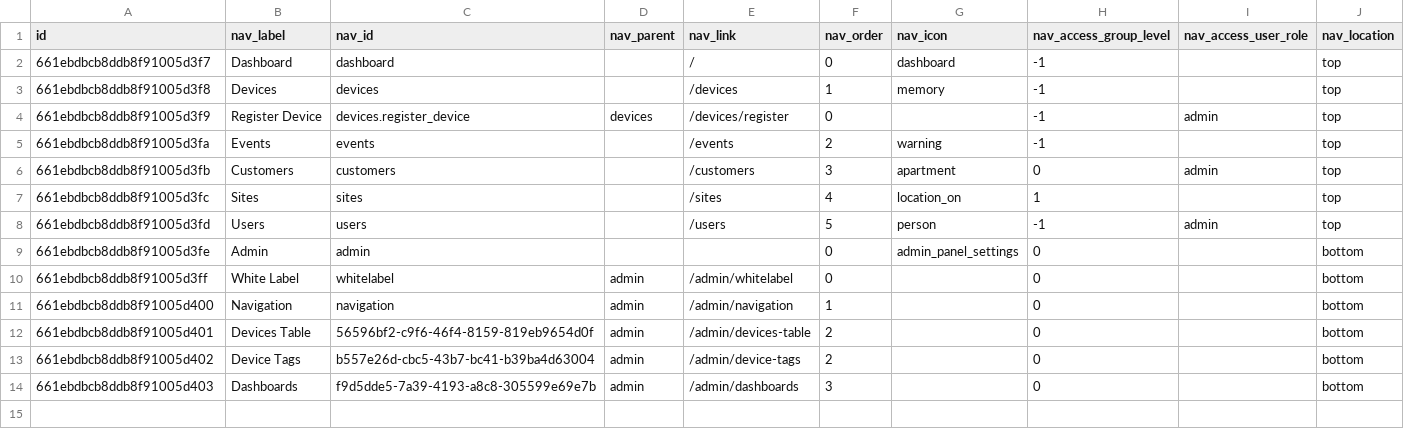
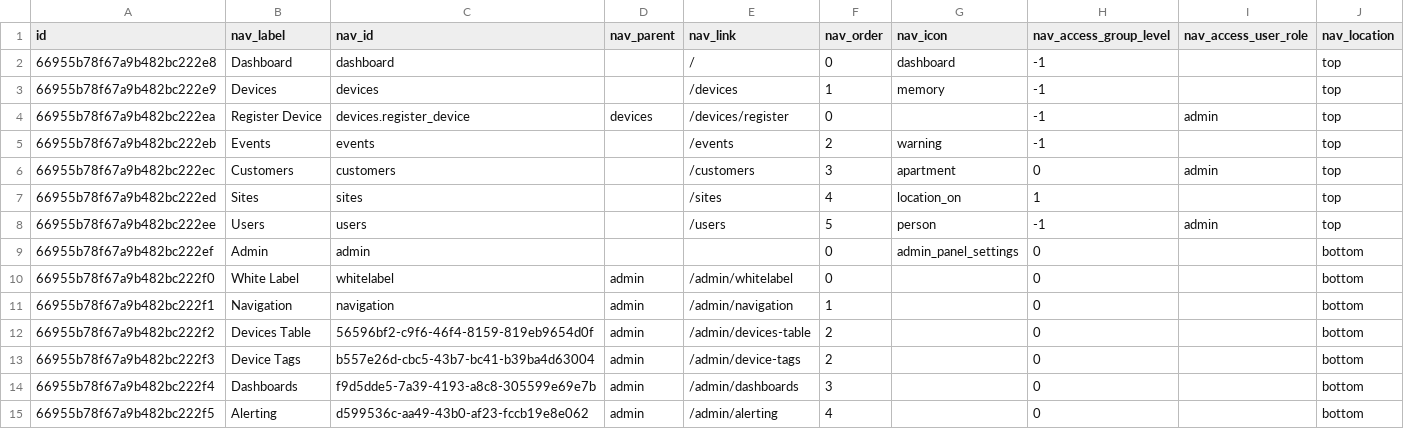
Before and after one commit to Losant/losant-templates, a CSV file: library-templates/experiences/boilerplates/connected-product-foundation/dataTables/cpf_navigation.csv, drawn as a sheet.

Commit message:
First-class alerting for CPF.

```diff
--- a/library-templates/experiences/boilerplates/connected-product-foundation/dataTables/cpf_navigation.csv
+++ b/library-templates/experiences/boilerplates/connected-product-foundation/dataTables/cpf_navigation.csv
@@ -1,14 +1,15 @@
 id,nav_label,nav_id,nav_parent,nav_link,nav_order,nav_icon,nav_access_group_level,nav_access_user_role,nav_location
-661ebdbcb8ddb8f91005d3f7,Dashboard,dashboard,,/,0,dashboard,-1,,top
-661ebdbcb8ddb8f91005d3f8,Devices,devices,,/devices,1,memory,-1,,top
-661ebdbcb8ddb8f91005d3f9,Register Device,devices.register_device,devices,/devices/register,0,,-1,admin,top
-661ebdbcb8ddb8f91005d3fa,Events,events,,/events,2,warning,-1,,top
-661ebdbcb8ddb8f91005d3fb,Customers,customers,,/customers,3,apartment,0,admin,top
-661ebdbcb8ddb8f91005d3fc,Sites,sites,,/sites,4,location_on,1,,top
-661ebdbcb8ddb8f91005d3fd,Users,users,,/users,5,person,-1,admin,top
-661ebdbcb8ddb8f91005d3fe,Admin,admin,,,0,admin_panel_settings,0,,bottom
-661ebdbcb8ddb8f91005d3ff,White Label,whitelabel,admin,/admin/whitelabel,0,,0,,bottom
-661ebdbcb8ddb8f91005d400,Navigation,navigation,admin,/admin/navigation,1,,0,,bottom
-661ebdbcb8ddb8f91005d401,Devices Table,56596bf2-c9f6-46f4-8159-819eb9654d0f,admin,/admin/devices-table,2,,0,,bottom
-661ebdbcb8ddb8f91005d402,Device Tags,b557e26d-cbc5-43b7-bc41-b39ba4d63004,admin,/admin/device-tags,2,,0,,bottom
-661ebdbcb8ddb8f91005d403,Dashboards,f9d5dde5-7a39-4193-a8c8-305599e69e7b,admin,/admin/dashboards,3,,0,,bottom
+66955b78f67a9b482bc222e8,Dashboard,dashboard,,/,0,dashboard,-1,,top
+66955b78f67a9b482bc222e9,Devices,devices,,/devices,1,memory,-1,,top
+66955b78f67a9b482bc222ea,Register Device,devices.register_device,devices,/devices/register,0,,-1,admin,top
+66955b78f67a9b482bc222eb,Events,events,,/events,2,warning,-1,,top
+66955b78f67a9b482bc222ec,Customers,customers,,/customers,3,apartment,0,admin,top
+66955b78f67a9b482bc222ed,Sites,sites,,/sites,4,location_on,1,,top
+66955b78f67a9b482bc222ee,Users,users,,/users,5,person,-1,admin,top
+66955b78f67a9b482bc222ef,Admin,admin,,,0,admin_panel_settings,0,,bottom
+66955b78f67a9b482bc222f0,White Label,whitelabel,admin,/admin/whitelabel,0,,0,,bottom
+66955b78f67a9b482bc222f1,Navigation,navigation,admin,/admin/navigation,1,,0,,bottom
+66955b78f67a9b482bc222f2,Devices Table,56596bf2-c9f6-46f4-8159-819eb9654d0f,admin,/admin/devices-table,2,,0,,bottom
+66955b78f67a9b482bc222f3,Device Tags,b557e26d-cbc5-43b7-bc41-b39ba4d63004,admin,/admin/device-tags,2,,0,,bottom
+66955b78f67a9b482bc222f4,Dashboards,f9d5dde5-7a39-4193-a8c8-305599e69e7b,admin,/admin/dashboards,3,,0,,bottom
+66955b78f67a9b482bc222f5,Alerting,d599536c-aa49-43b0-af23-fccb19e8e062,admin,/admin/alerting,4,,0,,bottom
```
Also changed, not shown: application-templates/connected-product-foundation/dataTables/cpf_table_devices.csv, library-templates/experiences/boilerplates/connected-product-foundation/dataTables/cpf_table_devices.csv, 44 other files.
